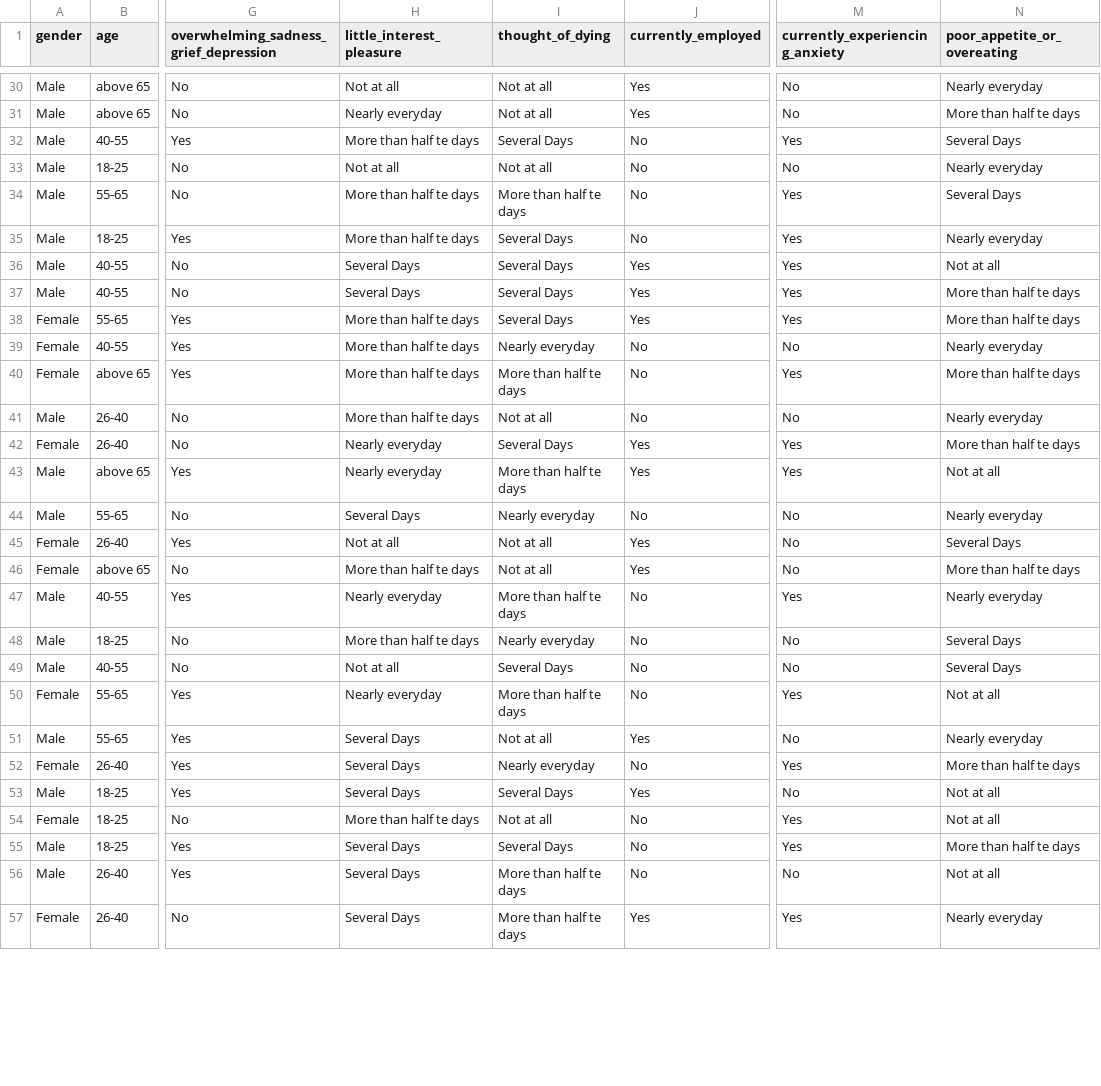
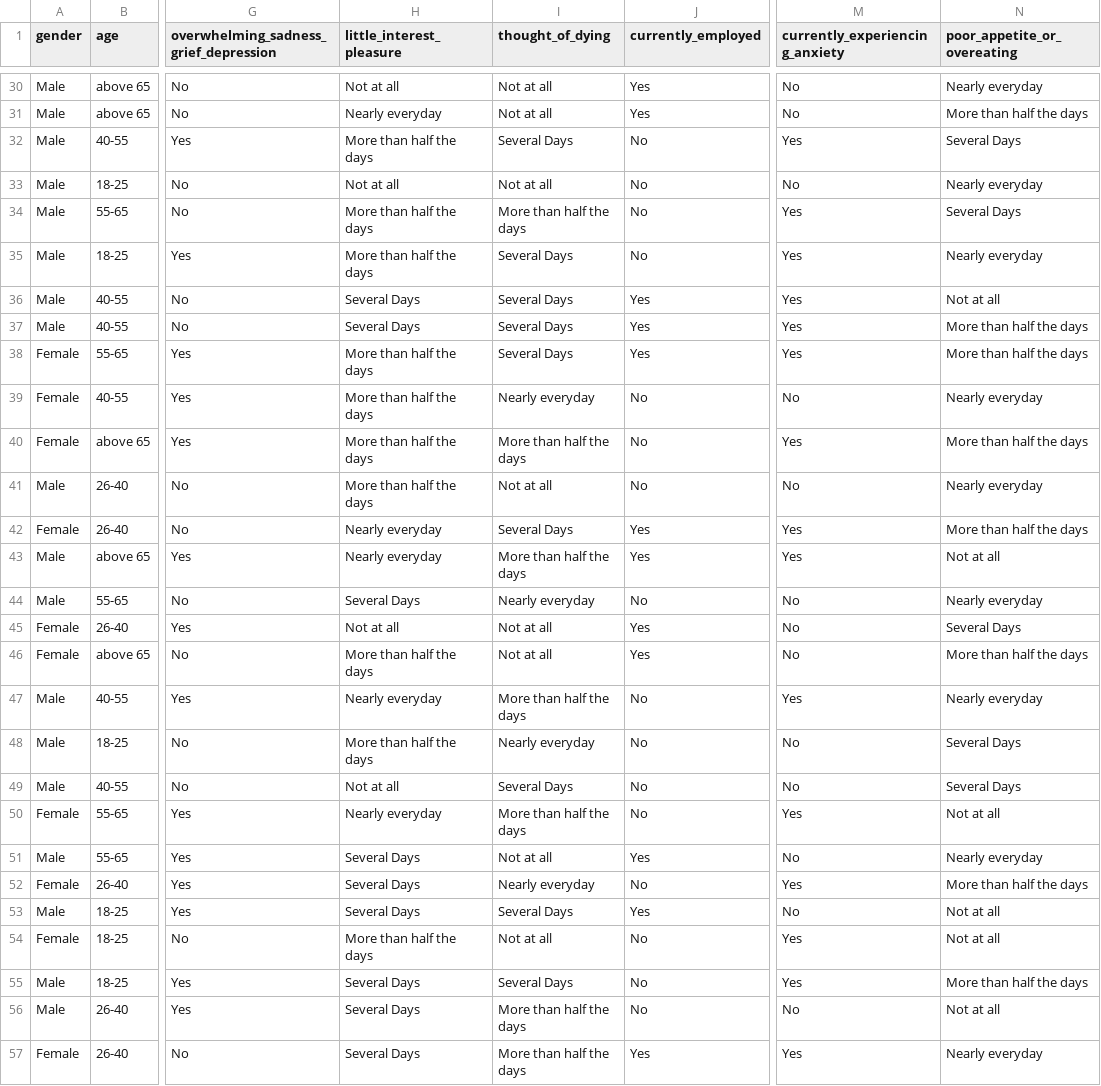
Before and after one commit to kal-dereje/DanuAPI, a CSV file: test_dataset.csv, drawn as a sheet; only a part is shown, gaps mark what is left out; the diff covers the shown part only; the diff names each change by its address in the sheet, - before the commit and + after, or states it on an @@ line.

```diff
--- a/test_dataset.csv
+++ b/test_dataset.csv
-N31 (poor_appetite_or_overeating): More than half te days
+N31 (poor_appetite_or_overeating): More than half the days
-H32 (little_interest_pleasure): More than half te days
+H32 (little_interest_pleasure): More than half the days
-H34:H35 (little_interest_pleasure): More than half te days
+H34:H35 (little_interest_pleasure): More than half the days
-I34 (thought_of_dying): More than half te days
+I34 (thought_of_dying): More than half the days
-N37:N38 (poor_appetite_or_overeating): More than half te days
+N37:N38 (poor_appetite_or_overeating): More than half the days
-H38:H41 (little_interest_pleasure): More than half te days
+H38:H41 (little_interest_pleasure): More than half the days
-I40 (thought_of_dying): More than half te days
+I40 (thought_of_dying): More than half the days
-N40 (poor_appetite_or_overeating): More than half te days
+N40 (poor_appetite_or_overeating): More than half the days
-N42 (poor_appetite_or_overeating): More than half te days
+N42 (poor_appetite_or_overeating): More than half the days
-I43 (thought_of_dying): More than half te days
+I43 (thought_of_dying): More than half the days
-H46 (little_interest_pleasure): More than half te days
+H46 (little_interest_pleasure): More than half the days
-N46 (poor_appetite_or_overeating): More than half te days
+N46 (poor_appetite_or_overeating): More than half the days
-I47 (thought_of_dying): More than half te days
+I47 (thought_of_dying): More than half the days
-H48 (little_interest_pleasure): More than half te days
+H48 (little_interest_pleasure): More than half the days
-I50 (thought_of_dying): More than half te days
+I50 (thought_of_dying): More than half the days
-N52 (poor_appetite_or_overeating): More than half te days
+N52 (poor_appetite_or_overeating): More than half the days
-H54 (little_interest_pleasure): More than half te days
+H54 (little_interest_pleasure): More than half the days
-N55 (poor_appetite_or_overeating): More than half te days
+N55 (poor_appetite_or_overeating): More than half the days
-I56:I57 (thought_of_dying): More than half te days
+I56:I57 (thought_of_dying): More than half the days
```
Also changed, not shown: 66 edited cells elsewhere in this file, 4 other files.
